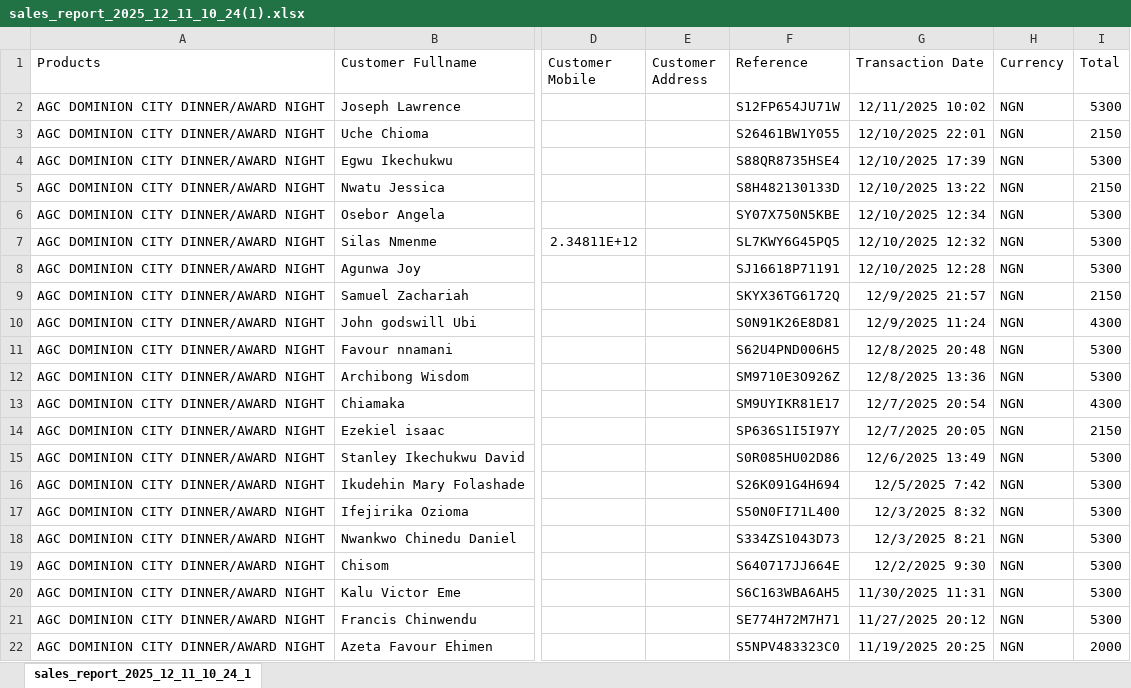
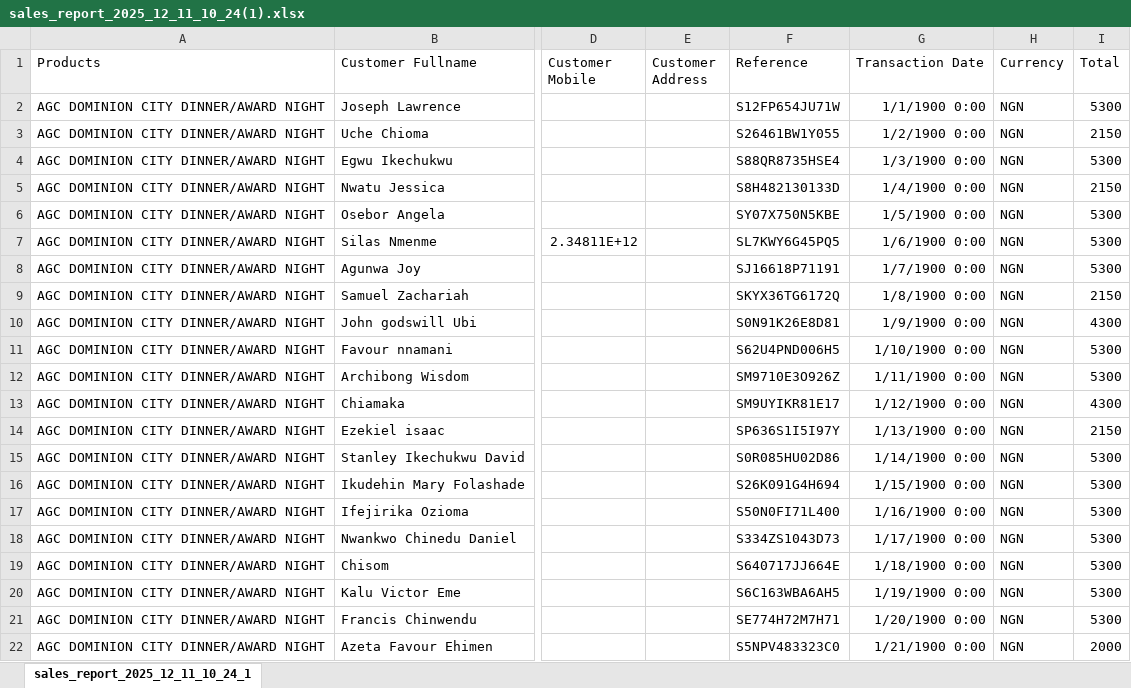
Before and after one commit to Linda-Gift/Python_C2_Class, an Excel workbook: sales_report_2025_12_11_10_24(1).xlsx, sheet sales_report_2025_12_11_10_24_1, drawn as a sheet; only a part is shown, gaps mark what is left out; values as stored, in another font and other column widths than the file's, no borders; the diff names each change by its address in the sheet, - before the commit and + after, or states it on an @@ line.

```diff
--- a/sales_report_2025_12_11_10_24(1).xlsx (sheet sales_report_2025_12_11_10_24_1)
+++ b/sales_report_2025_12_11_10_24(1).xlsx (sheet sales_report_2025_12_11_10_24_1)
-G2 (Transaction Date): 12/11/2025 10:02
+G2 (Transaction Date): 1/1/1900 0:00
-G3 (Transaction Date): 12/10/2025 22:01
+G3 (Transaction Date): 1/2/1900 0:00
-G4 (Transaction Date): 12/10/2025 17:39
+G4 (Transaction Date): 1/3/1900 0:00
-G5 (Transaction Date): 12/10/2025 13:22
+G5 (Transaction Date): 1/4/1900 0:00
-G6 (Transaction Date): 12/10/2025 12:34
+G6 (Transaction Date): 1/5/1900 0:00
-G7 (Transaction Date): 12/10/2025 12:32
+G7 (Transaction Date): 1/6/1900 0:00
-G8 (Transaction Date): 12/10/2025 12:28
+G8 (Transaction Date): 1/7/1900 0:00
-G9 (Transaction Date): 12/9/2025 21:57
+G9 (Transaction Date): 1/8/1900 0:00
-G10 (Transaction Date): 12/9/2025 11:24
+G10 (Transaction Date): 1/9/1900 0:00
-G11 (Transaction Date): 12/8/2025 20:48
+G11 (Transaction Date): 1/10/1900 0:00
-G12 (Transaction Date): 12/8/2025 13:36
+G12 (Transaction Date): 1/11/1900 0:00
-G13 (Transaction Date): 12/7/2025 20:54
+G13 (Transaction Date): 1/12/1900 0:00
-G14 (Transaction Date): 12/7/2025 20:05
+G14 (Transaction Date): 1/13/1900 0:00
-G15 (Transaction Date): 12/6/2025 13:49
+G15 (Transaction Date): 1/14/1900 0:00
-G16 (Transaction Date): 12/5/2025 7:42
+G16 (Transaction Date): 1/15/1900 0:00
-G17 (Transaction Date): 12/3/2025 8:32
+G17 (Transaction Date): 1/16/1900 0:00
-G18 (Transaction Date): 12/3/2025 8:21
+G18 (Transaction Date): 1/17/1900 0:00
-G19 (Transaction Date): 12/2/2025 9:30
+G19 (Transaction Date): 1/18/1900 0:00
-G20 (Transaction Date): 11/30/2025 11:31
+G20 (Transaction Date): 1/19/1900 0:00
-G21 (Transaction Date): 11/27/2025 20:12
+G21 (Transaction Date): 1/20/1900 0:00
-G22 (Transaction Date): 11/19/2025 20:25
+G22 (Transaction Date): 1/21/1900 0:00
```
Also changed, not shown: 7 other files.
